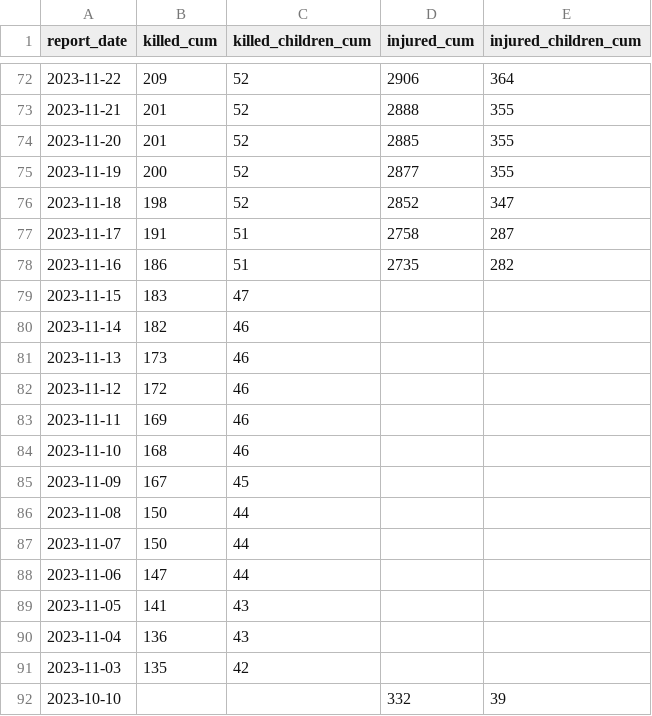
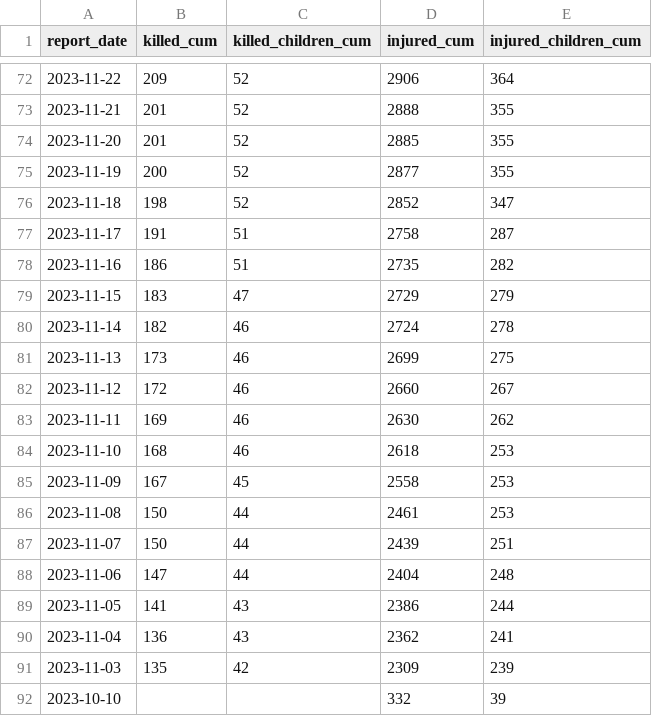
Before and after one commit to sterlingwes/unocha-flashes, a CSV file: parsed/westbank-casualties.csv, drawn as a sheet; only a part is shown, gaps mark what is left out.

Commit message:
refine + some manual entries

```diff
--- a/parsed/westbank-casualties.csv
+++ b/parsed/westbank-casualties.csv
@@ -78,15 +78,15 @@ report_date,killed_cum,killed_children_cum,injured_cum,injured_children_cum
 2023-11-16,186,51,2735,282
-2023-11-15,183,47,,
-2023-11-14,182,46,,
-2023-11-13,173,46,,
-2023-11-12,172,46,,
-2023-11-11,169,46,,
-2023-11-10,168,46,,
-2023-11-09,167,45,,
-2023-11-08,150,44,,
-2023-11-07,150,44,,
-2023-11-06,147,44,,
-2023-11-05,141,43,,
-2023-11-04,136,43,,
-2023-11-03,135,42,,
+2023-11-15,183,47,2729,279
+2023-11-14,182,46,2724,278
+2023-11-13,173,46,2699,275
+2023-11-12,172,46,2660,267
+2023-11-11,169,46,2630,262
+2023-11-10,168,46,2618,253
+2023-11-09,167,45,2558,253
+2023-11-08,150,44,2461,253
+2023-11-07,150,44,2439,251
+2023-11-06,147,44,2404,248
+2023-11-05,141,43,2386,244
+2023-11-04,136,43,2362,241
+2023-11-03,135,42,2309,239
 2023-10-10,,,332,39
```
Also changed, not shown: 2 other files.
